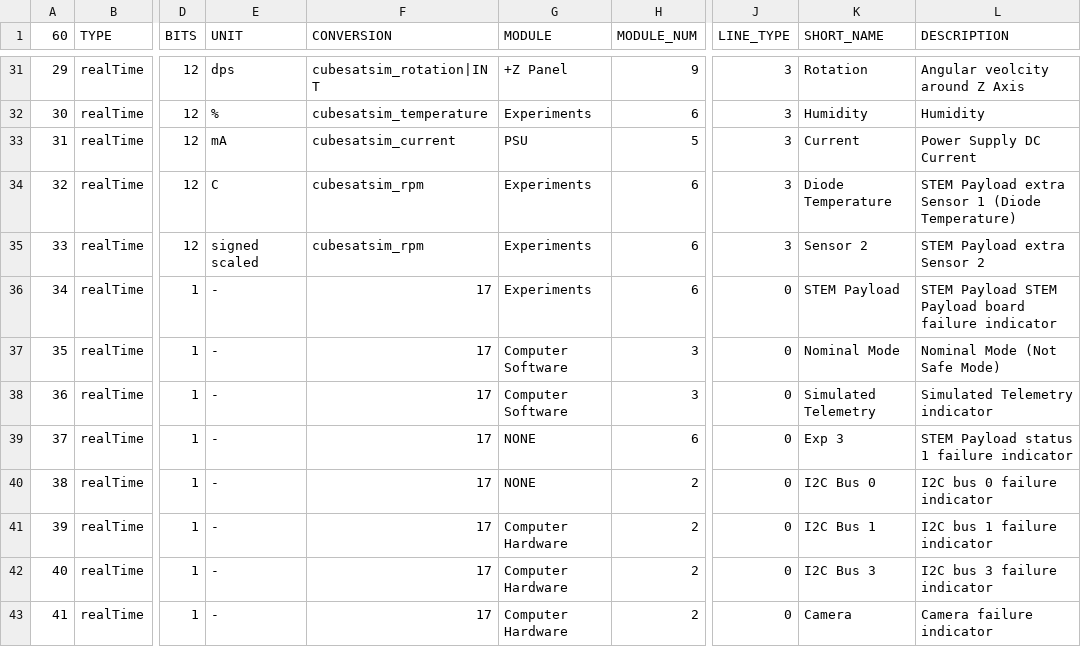
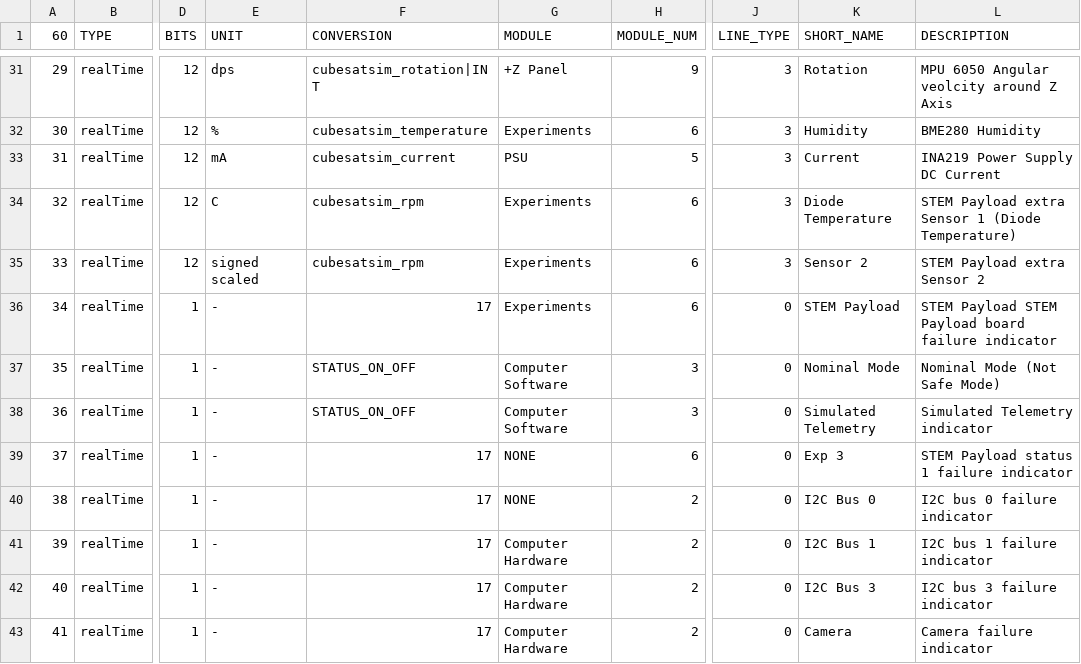
Before and after one commit to alanbjohnston/CubeSatSim, a CSV file: spacecraft/FoxTelem_11a/CubeSatSim_PSK_rttelemetry.csv, drawn as a sheet; only a part is shown, gaps mark what is left out; the diff covers the shown part only; the diff names each change by its address in the sheet, - before the commit and + after, or states it on an @@ line.

Commit message:
added STATUS_ON_OFF and BME, MPU, and INA in Description

```diff
--- a/spacecraft/FoxTelem_11a/CubeSatSim_PSK_rttelemetry.csv
+++ b/spacecraft/FoxTelem_11a/CubeSatSim_PSK_rttelemetry.csv
-L31 (DESCRIPTION): Angular veolcity around Z Axis
+L31 (DESCRIPTION): MPU 6050 Angular veolcity around Z Axis
-L32 (DESCRIPTION): Humidity
+L32 (DESCRIPTION): BME280 Humidity
-L33 (DESCRIPTION): Power Supply DC Current
+L33 (DESCRIPTION): INA219 Power Supply DC Current
-F37:F38 (CONVERSION): 17
+F37:F38 (CONVERSION): STATUS_ON_OFF
```
Also changed, not shown: 23 edited cells elsewhere in this file.
